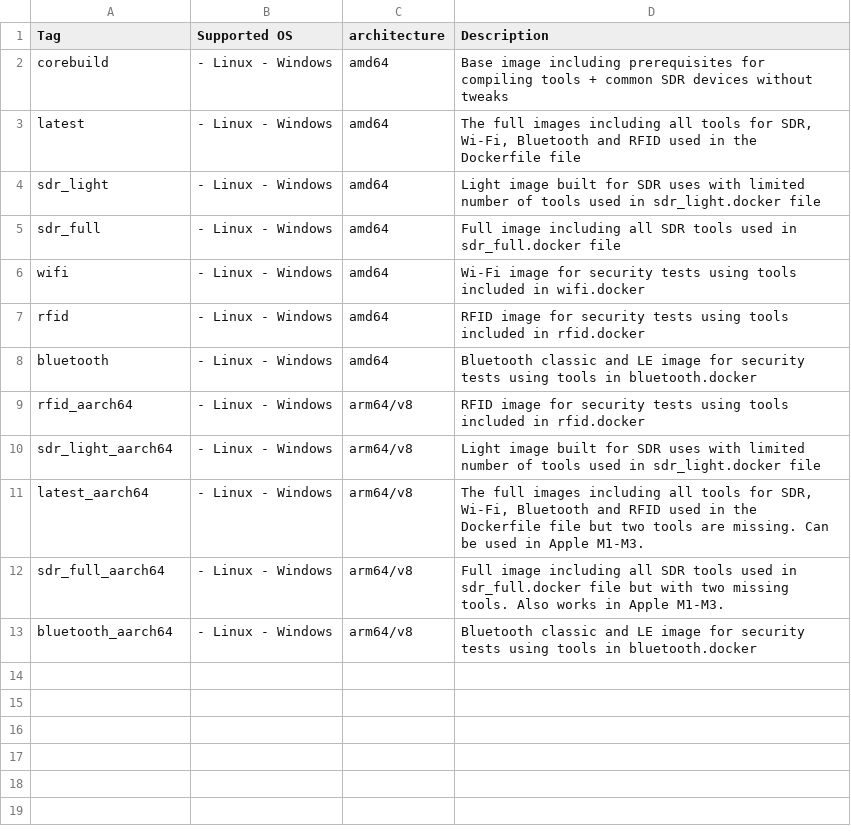
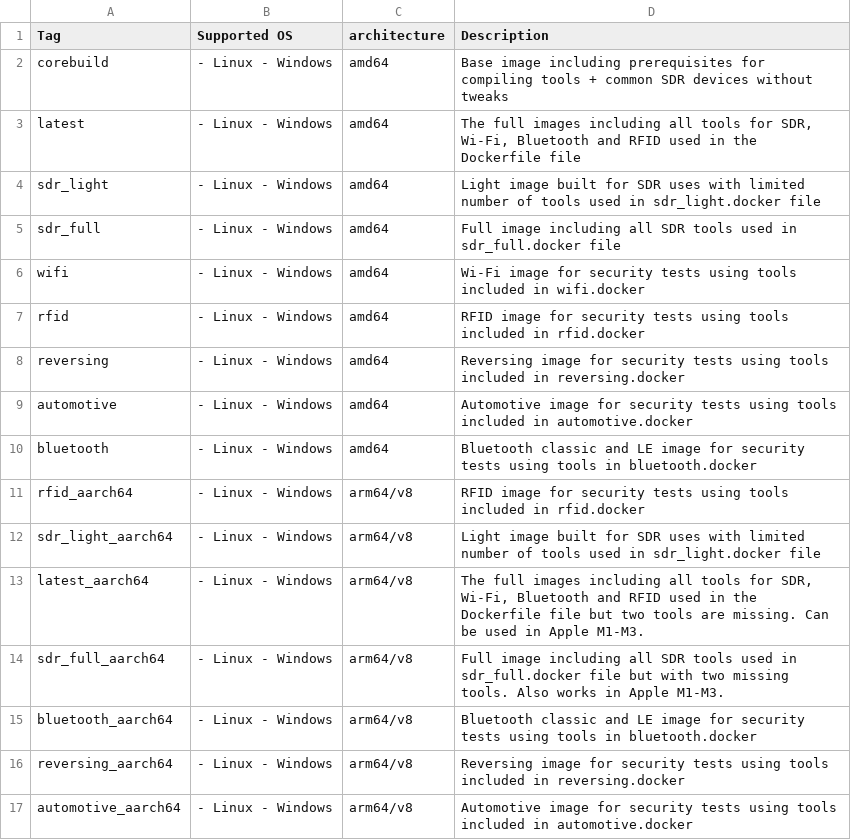
Before and after one commit to PentHertz/RF-Swift-docs, a CSV file: source/getting-started/supportedimages.csv, drawn as a sheet.

Commit message:
Updating list of images

```diff
--- a/source/getting-started/supportedimages.csv
+++ b/source/getting-started/supportedimages.csv
@@ -7,2 +7,4 @@ wifi,- Linux - Windows,amd64,Wi-Fi image for security tests using tools included
 rfid,- Linux - Windows,amd64,RFID image for security tests using tools included in rfid.docker
+reversing,- Linux - Windows,amd64,Reversing image for security tests using tools included in reversing.docker
+automotive,- Linux - Windows,amd64,Automotive image for security tests using tools included in automotive.docker
 bluetooth,- Linux - Windows,amd64,Bluetooth classic and LE image for security tests using tools in bluetooth.docker
@@ -13 +15,3 @@ sdr_full_aarch64,- Linux - Windows,arm64/v8,Full image including all SDR tools u
 bluetooth_aarch64,- Linux - Windows,arm64/v8,Bluetooth classic and LE image for security tests using tools in bluetooth.docker
+reversing_aarch64,- Linux - Windows,arm64/v8,Reversing image for security tests using tools included in reversing.docker
+automotive_aarch64,- Linux - Windows,arm64/v8,Automotive image for security tests using tools included in automotive.docker
```
